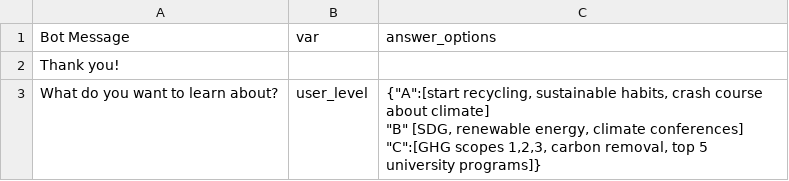
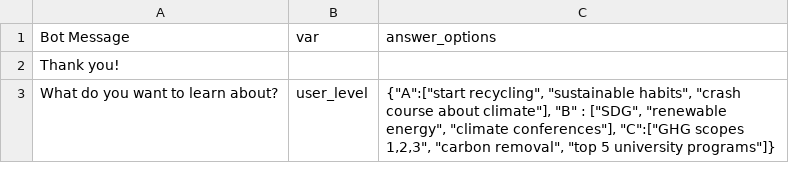
Before and after one commit to IAmJustAmateur/BeeAssistantBot, a CSV file: dialogs/Topics Selection.csv, drawn as a sheet.

Commit message:
Topic

```diff
--- a/dialogs/Topics Selection.csv
+++ b/dialogs/Topics Selection.csv
@@ -2,4 +2,2 @@ Bot Message,var,answer_options
 Thank you!,,
-What do you want to learn about?,user_level,"{""A"":[start recycling, sustainable habits, crash course about climate]
-""B"" [SDG, renewable energy, climate conferences]
-""C"":[GHG scopes 1,2,3, carbon removal, top 5 university programs]}"
+What do you want to learn about?,user_level,"{""A"":[""start recycling"", ""sustainable habits"", ""crash course about climate""], ""B"" : [""SDG"", ""renewable energy"", ""climate conferences""], ""C"":[""GHG scopes 1,2,3"", ""carbon removal"", ""top 5 university programs""]}"
```
Also changed, not shown: 8 other files.
